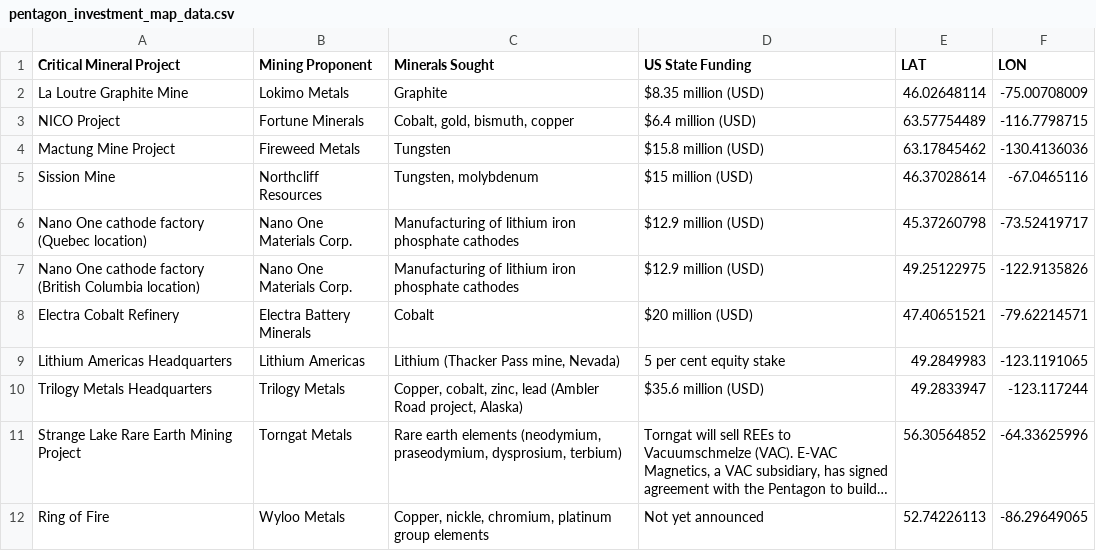
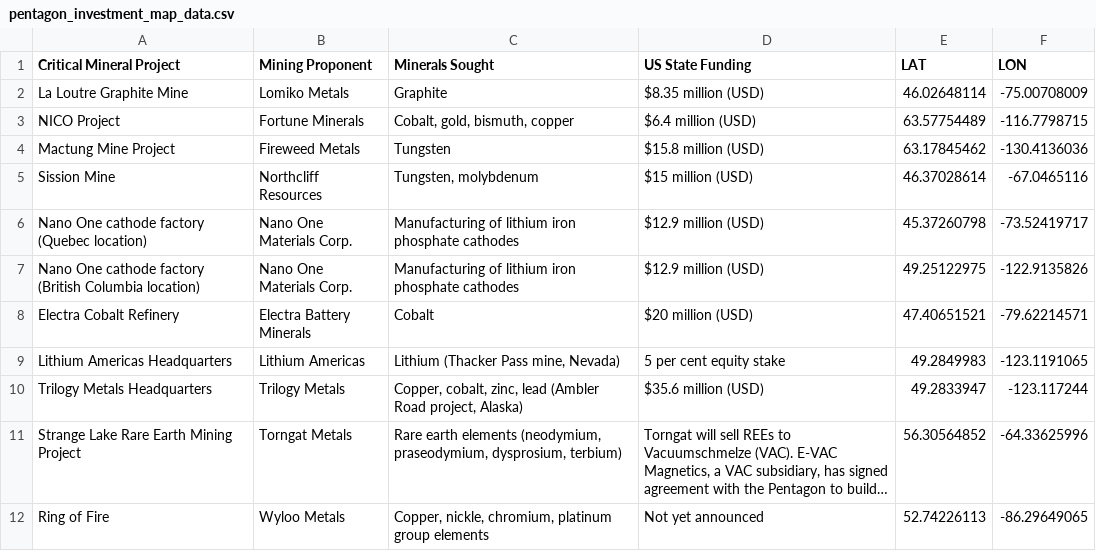
Before and after one commit to nankivell/pentagon_investment, a CSV file: pentagon_investment_map_data.csv, drawn as a sheet; long unchanged cells end in ….

Commit message:
Fix Lomiko spelling in source CSVs

```diff
--- a/pentagon_investment_map_data.csv
+++ b/pentagon_investment_map_data.csv
@@ -1,3 +1,3 @@
 Critical Mineral Project,Mining Proponent,Minerals Sought,US State Funding,LAT,LON
-La Loutre Graphite Mine,Lokimo Metals,Graphite,$8.35 million (USD),46.02648114,-75.00708009
+La Loutre Graphite Mine,Lomiko Metals,Graphite,$8.35 million (USD),46.02648114,-75.00708009
 NICO Project,Fortune Minerals,"Cobalt, gold, bismuth, copper",$6.4 million (USD),63.57754489,-116.7798715
```
Also changed, not shown: pentagon_investment_map_data_categorized.csv.
